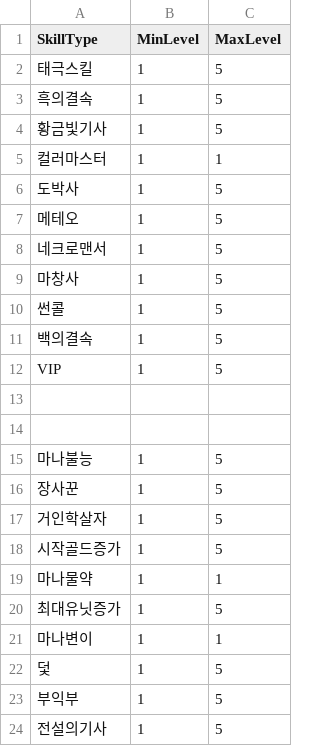
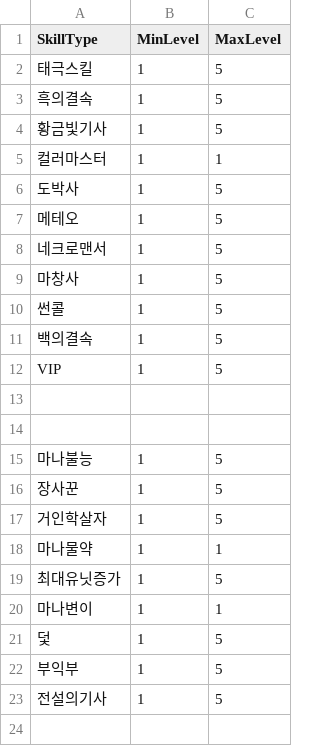
Before and after one commit to Penguin-God/TowerDefenseGame, a CSV file: Assets/Resources/Data/SkillData/SkillLevelData.csv, drawn as a sheet.

```diff
--- a/Assets/Resources/Data/SkillData/SkillLevelData.csv
+++ b/Assets/Resources/Data/SkillData/SkillLevelData.csv
@@ -17,3 +17,2 @@ VIP,1,5
 거인학살자,1,5
-시작골드증가,1,5
 마나물약,1,1
```
Also changed, not shown: Assets/Resources/Data/SkillData/SkillBattleData.csv, Assets/Resources/Data/SkillData/SkillGoodsData.csv, 7 other files.
